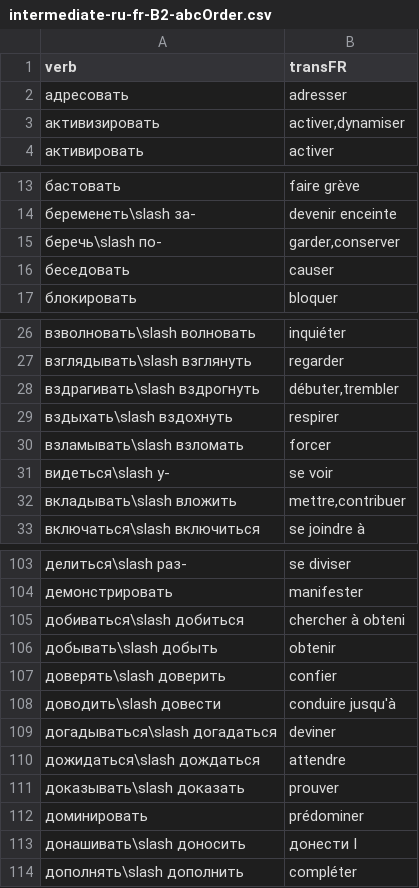
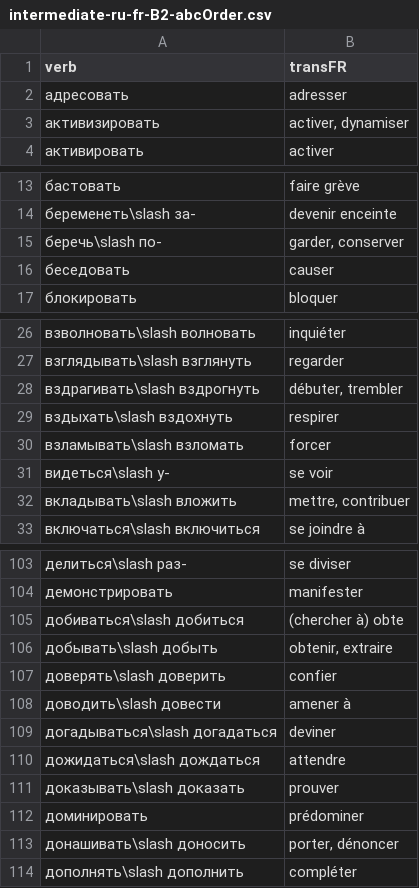
Before and after one commit to StorkST/RussianVerbsReferenceGuide, a CSV file: cefr/intermediate-ru-fr-B2-abcOrder.csv, drawn as a sheet; only a part is shown, gaps mark what is left out; the diff covers the shown part only.

```diff
--- a/cefr/intermediate-ru-fr-B2-abcOrder.csv
+++ b/cefr/intermediate-ru-fr-B2-abcOrder.csv
@@ -2,3 +2,3 @@ verb;transFR
 адресовать;adresser
-активизировать;activer,dynamiser
+активизировать;activer, dynamiser
 активировать;activer
@@ -14,3 +14,3 @@ verb;transFR
 беременеть\slash за-;devenir enceinte
-беречь\slash по-;garder,conserver
+беречь\slash по-;garder, conserver
 беседовать;causer
@@ -27,3 +27,3 @@ verb;transFR
 взглядывать\slash взглянуть;regarder
-вздрагивать\slash вздрогнуть;débuter,trembler
+вздрагивать\slash вздрогнуть;débuter, trembler
 вздыхать\slash вздохнуть;respirer
@@ -31,3 +31,3 @@ verb;transFR
 видеться\slash у-;se voir
-вкладывать\slash вложить;mettre,contribuer
+вкладывать\slash вложить;mettre, contribuer
 включаться\slash включиться;se joindre à
@@ -104,6 +104,6 @@ verb;transFR
 демонстрировать;manifester
-добиваться\slash добиться;chercher à obteni
-добывать\slash добыть;obtenir
+добиваться\slash добиться;(chercher à) obte
+добывать\slash добыть;obtenir, extraire
 доверять\slash доверить;confier
-доводить\slash довести;conduire jusqu'à
+доводить\slash довести;amener à
 догадываться\slash догадаться;deviner
@@ -112,3 +112,3 @@ verb;transFR
 доминировать;prédominer
-донашивать\slash доносить;донести I
+донашивать\slash доносить;porter, dénoncer
 дополнять\slash дополнить;compléter
```
Also changed, not shown: 2 added rows, 2 removed rows and 24 edited cells elsewhere in this file, cefr/advanced-ru-fr-C1C2-abcOrder.csv, cefr/beginner-ru-fr-A1A2B1-abcOrder.csv, 7 other files.
